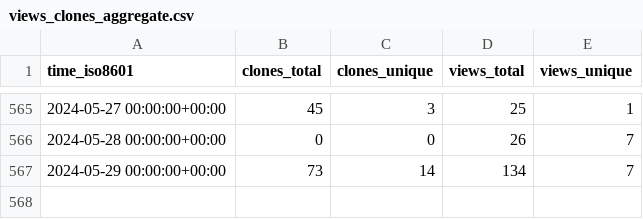
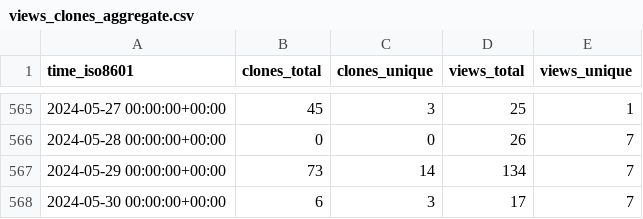
Before and after one commit to l3af-project/l3af-repo-stats, a CSV file: l3af-project/l3afd/ghrs-data/views_clones_aggregate.csv, drawn as a sheet; only a part is shown, gaps mark what is left out; the diff names each change by its address in the sheet, - before the commit and + after, or states it on an @@ line.

```diff
--- a/l3af-project/l3afd/ghrs-data/views_clones_aggregate.csv
+++ b/l3af-project/l3afd/ghrs-data/views_clones_aggregate.csv
+row 568: 2024-05-30 00:00:00+00:00 | 6 | 3 | 17 | 7
```
Also changed, not shown: 1 other file.
